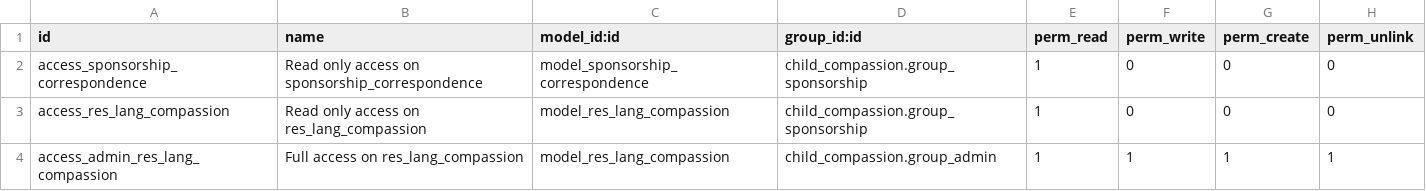
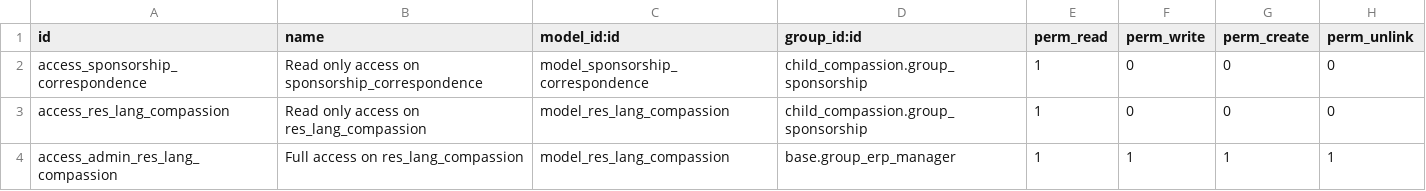
Before and after one commit to CompassionCH/compassion-modules, a CSV file: sbc_compassion/security/ir.model.access.csv, drawn as a sheet.

Commit message:
Modify access right on Modul and delete admin_group for child_compassion

```diff
--- a/sbc_compassion/security/ir.model.access.csv
+++ b/sbc_compassion/security/ir.model.access.csv
@@ -3,2 +3,2 @@
 "access_res_lang_compassion","Read only access on res_lang_compassion","model_res_lang_compassion","child_compassion.group_sponsorship",1,0,0,0
-"access_admin_res_lang_compassion","Full access on res_lang_compassion","model_res_lang_compassion","child_compassion.group_admin",1,1,1,1
+"access_admin_res_lang_compassion","Full access on res_lang_compassion","model_res_lang_compassion","base.group_erp_manager",1,1,1,1
```
Also changed, not shown: 1 other file.
